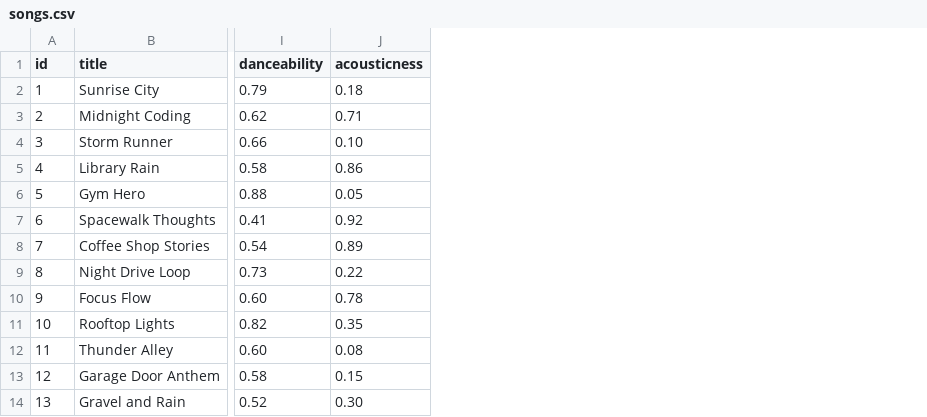
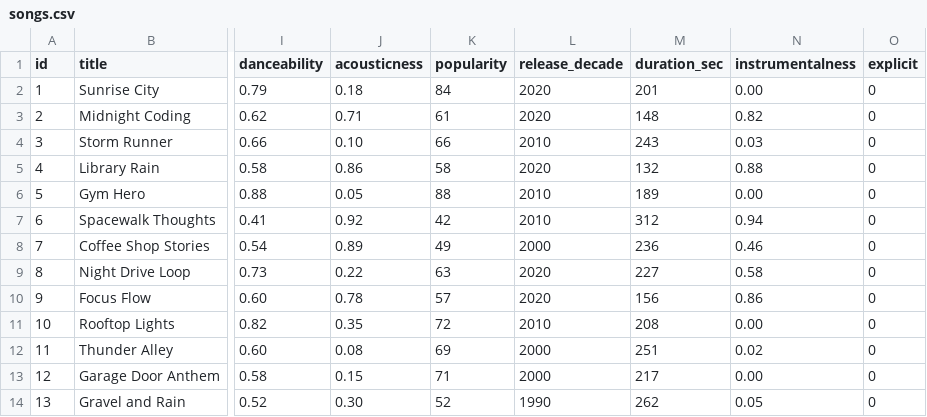
Before and after one commit to DerickPalos/ai110-module3show-musicrecommendersimulation-starter, a CSV file: data/songs.csv, drawn as a sheet; only a part is shown, gaps mark what is left out; the diff names each change by its address in the sheet, - before the commit and + after, or states it on an @@ line.

Commit message:
Add 5 complex song attributes and optional scoring features (stretch goal)
Extend the dataset and scoring so the recommender can use richer song
attributes, without changing results for existing profiles.

- Add popularity, release_decade, duration_sec, instrumentalness and
  explicit columns to all 50 songs in songs.csv (values are synthetic)
- Score popularity, release decade, instrumentalness, duration and tempo
  as optional features: each is skipped unless the profile sets a target,
  scaled to 0-1 with fixed RANGES bounds (clamped) and weighted
- Add allow_explicit, a hard filter that removes explicit songs before
  scoring, shared by recommend_songs and Recommender.recommend
- Give the new Song and UserProfile fields defaults so existing code and
  tests keep working
- Add Clean Hip Hop and Mellow Instrumental Study profiles to main.py and
  build the printed preferences line from whatever keys a profile has
- Add tests for skipped targets, weighted points, normalization clamping
  and the explicit filter
- Document the agentic workflow in ai_interactions.md

```diff
--- a/data/songs.csv
+++ b/data/songs.csv
+column K (popularity), rows 2-14: 84 | 61 | 66 | 58 | 88 | 42 | 49 | 63 | 57 | 72 | 69 | 71 | 52
+column L (release_decade), rows 2-14: 2020 | 2020 | 2010 | 2020 | 2010 | 2010 | 2000 | 2020 | 2020 | 2010 | 2000 | 2000 | 1990
+column M (duration_sec), rows 2-14: 201 | 148 | 243 | 132 | 189 | 312 | 236 | 227 | 156 | 208 | 251 | 217 | 262
+column N (instrumentalness), rows 2-14: 0.00 | 0.82 | 0.03 | 0.88 | 0.00 | 0.94 | 0.46 | 0.58 | 0.86 | 0.00 | 0.02 | 0.00 | 0.05
+column O (explicit), rows 2-14: all 0
```
Also changed, not shown: 4 other files.
